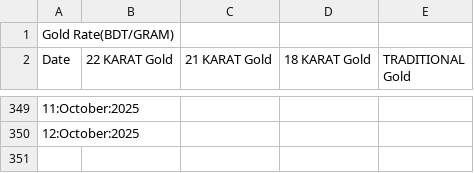
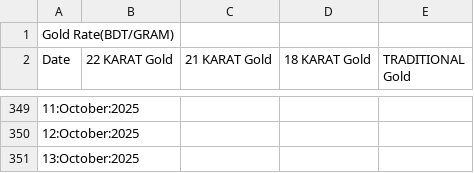
Before and after one commit to niaz86/Silver_Gold_price, a CSV file: Analysis of Gold marketing.csv, drawn as a sheet; only a part is shown, gaps mark what is left out; the diff names each change by its address in the sheet, - before the commit and + after, or states it on an @@ line.

```diff
--- a/Analysis of Gold marketing.csv
+++ b/Analysis of Gold marketing.csv
+row 351: 13:October:2025
```
Also changed, not shown: Analysis of Silver marketing.csv.
